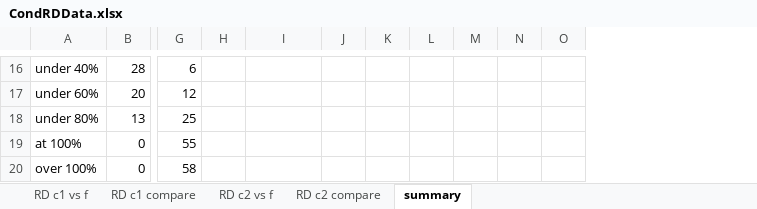
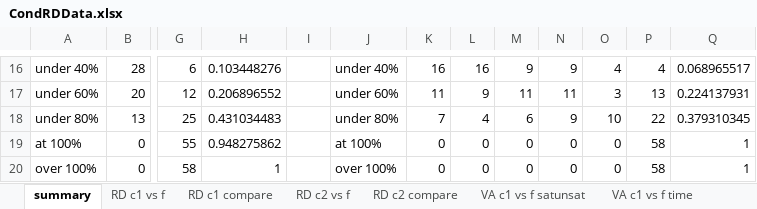
Before and after one commit to fmsea/StaticIcedTea, an Excel workbook: CondRDData.xlsx, sheet summary, drawn as a sheet; only a part is shown, gaps mark what is left out; values as stored, in another font and other column widths than the file's, no borders; addresses are those after the commit; the diff covers the shown part only; the diff names each change by its address in the sheet, - before the commit and + after, or states it on an @@ line.

```diff
--- a/CondRDData.xlsx (sheet summary)
+++ b/CondRDData.xlsx (sheet summary)
+sheet tab: VA c1 vs f satunsat
+sheet tab: VA c1 vs f time
@@ sheet tab order changed: summary | RD c1 vs f | RD c1 compare | RD c2 vs f | RD c2 compare | VA c1 vs f satunsat | VA c1 vs f time @@
+column H, rows 16-20: 0.103448276 | 0.206896552 | 0.431034483 | 0.948275862 | 1
+column Q, rows 16-20: 0.068965517 | 0.224137931 | 0.379310345 | 1 | 1
-J16: (empty)
+J16: under 40%
-K16: (empty)
+K16: 16
-L16: (empty)
+L16: 16
-M16: (empty)
+M16: 9
-N16: (empty)
+N16: 9
-O16: (empty)
+O16: 4
-P16: (empty)
+P16: 4
-J17: (empty)
+J17: under 60%
-K17: (empty)
+K17: 11
-L17: (empty)
+L17: 9
-M17: (empty)
+M17: 11
-N17: (empty)
+N17: 11
-O17: (empty)
+O17: 3
-P17: (empty)
+P17: 13
-J18: (empty)
+J18: under 80%
-K18: (empty)
+K18: 7
-L18: (empty)
+L18: 4
-M18: (empty)
+M18: 6
-N18: (empty)
+N18: 9
-O18: (empty)
+O18: 10
-P18: (empty)
+P18: 22
-J19: (empty)
+J19: at 100%
-K19:K20: (empty)
+K19:K20: 0
-L19:L20: (empty)
+L19:L20: 0
-M19:M20: (empty)
+M19:M20: 0
-N19:N20: (empty)
+N19:N20: 0
-O19:O20: (empty)
+O19:O20: 0
-P19:P20: (empty)
+P19:P20: 58
-J20: (empty)
+J20: over 100%
```
Also changed, not shown: 28 edited cells elsewhere in this sheet, sheet RD c1 vs f, sheet RD c2 vs f, other sheet tabs, 14 other files.
